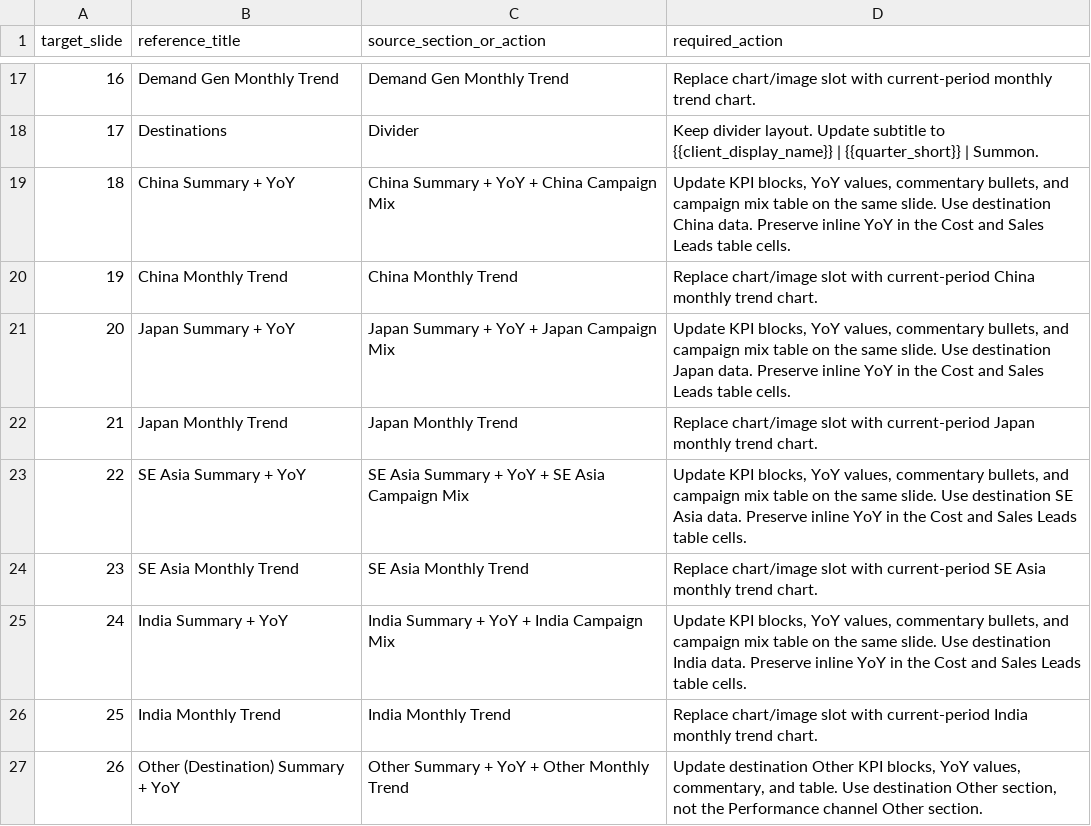
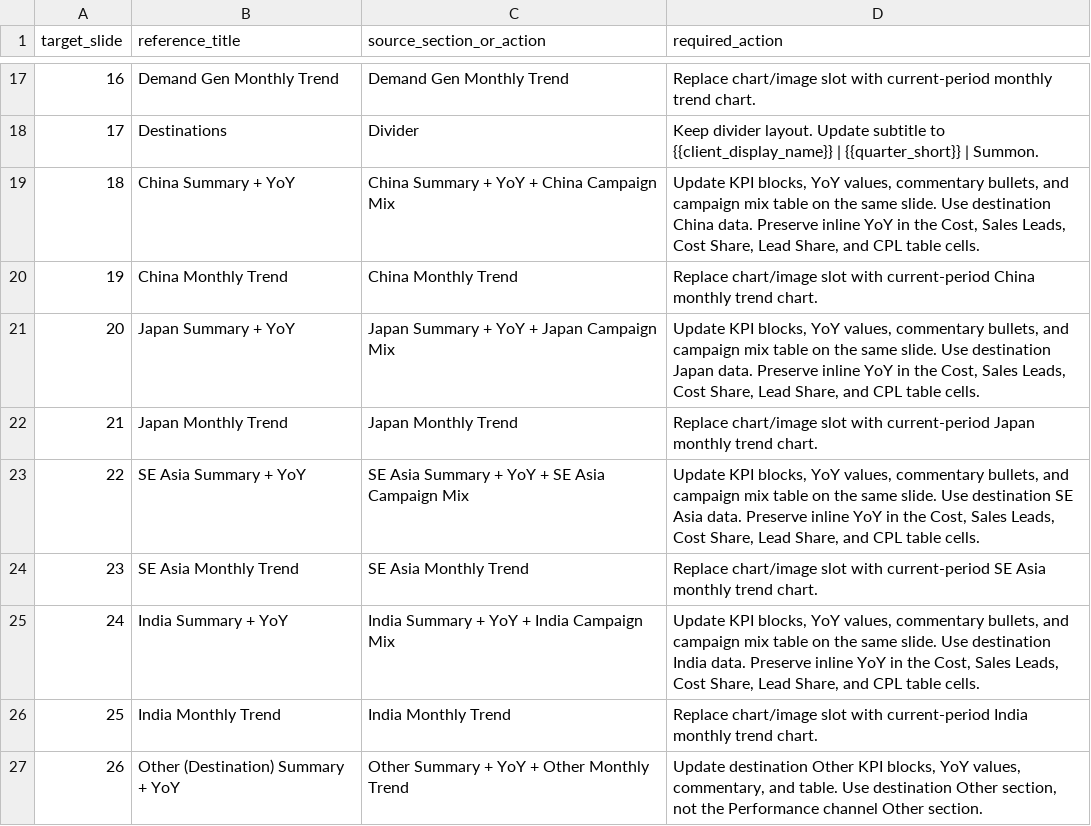
Before and after one commit to serhiiSotskyi/qbr, a CSV file: claude_handoff/assets/SLIDE_MAPPING_WWT_QBR_TEMPLATE.csv, drawn as a sheet; only a part is shown, gaps mark what is left out.

```diff
--- a/claude_handoff/assets/SLIDE_MAPPING_WWT_QBR_TEMPLATE.csv
+++ b/claude_handoff/assets/SLIDE_MAPPING_WWT_QBR_TEMPLATE.csv
@@ -18,9 +18,9 @@ target_slide,reference_title,source_section_or_action,required_action
 17,Destinations,"Divider","Keep divider layout. Update subtitle to {{client_display_name}} | {{quarter_short}} | Summon."
-18,China Summary + YoY,"China Summary + YoY + China Campaign Mix","Update KPI blocks, YoY values, commentary bullets, and campaign mix table on the same slide. Use destination China data. Preserve inline YoY in the Cost and Sales Leads table cells."
+18,China Summary + YoY,"China Summary + YoY + China Campaign Mix","Update KPI blocks, YoY values, commentary bullets, and campaign mix table on the same slide. Use destination China data. Preserve inline YoY in the Cost, Sales Leads, Cost Share, Lead Share, and CPL table cells."
 19,China Monthly Trend,"China Monthly Trend","Replace chart/image slot with current-period China monthly trend chart."
-20,Japan Summary + YoY,"Japan Summary + YoY + Japan Campaign Mix","Update KPI blocks, YoY values, commentary bullets, and campaign mix table on the same slide. Use destination Japan data. Preserve inline YoY in the Cost and Sales Leads table cells."
+20,Japan Summary + YoY,"Japan Summary + YoY + Japan Campaign Mix","Update KPI blocks, YoY values, commentary bullets, and campaign mix table on the same slide. Use destination Japan data. Preserve inline YoY in the Cost, Sales Leads, Cost Share, Lead Share, and CPL table cells."
 21,Japan Monthly Trend,"Japan Monthly Trend","Replace chart/image slot with current-period Japan monthly trend chart."
-22,SE Asia Summary + YoY,"SE Asia Summary + YoY + SE Asia Campaign Mix","Update KPI blocks, YoY values, commentary bullets, and campaign mix table on the same slide. Use destination SE Asia data. Preserve inline YoY in the Cost and Sales Leads table cells."
+22,SE Asia Summary + YoY,"SE Asia Summary + YoY + SE Asia Campaign Mix","Update KPI blocks, YoY values, commentary bullets, and campaign mix table on the same slide. Use destination SE Asia data. Preserve inline YoY in the Cost, Sales Leads, Cost Share, Lead Share, and CPL table cells."
 23,SE Asia Monthly Trend,"SE Asia Monthly Trend","Replace chart/image slot with current-period SE Asia monthly trend chart."
-24,India Summary + YoY,"India Summary + YoY + India Campaign Mix","Update KPI blocks, YoY values, commentary bullets, and campaign mix table on the same slide. Use destination India data. Preserve inline YoY in the Cost and Sales Leads table cells."
+24,India Summary + YoY,"India Summary + YoY + India Campaign Mix","Update KPI blocks, YoY values, commentary bullets, and campaign mix table on the same slide. Use destination India data. Preserve inline YoY in the Cost, Sales Leads, Cost Share, Lead Share, and CPL table cells."
 25,India Monthly Trend,"India Monthly Trend","Replace chart/image slot with current-period India monthly trend chart."
```
Also changed, not shown: 10 other files.
